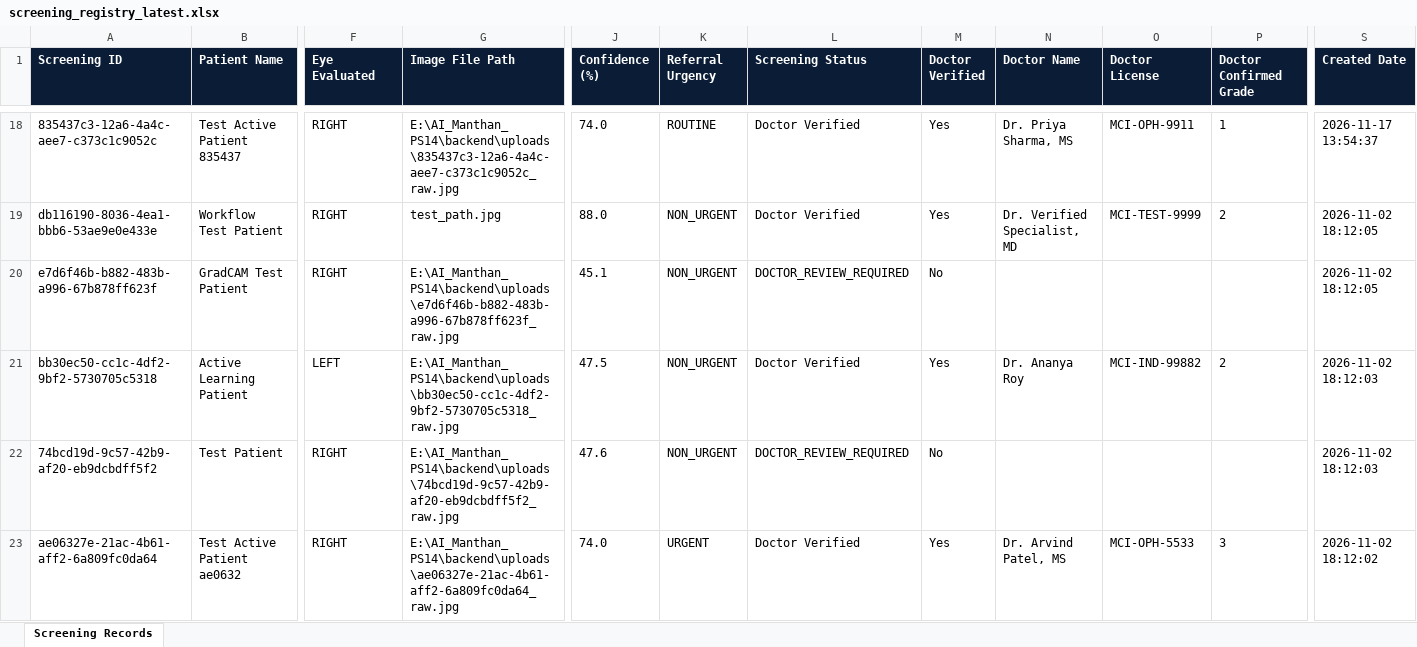
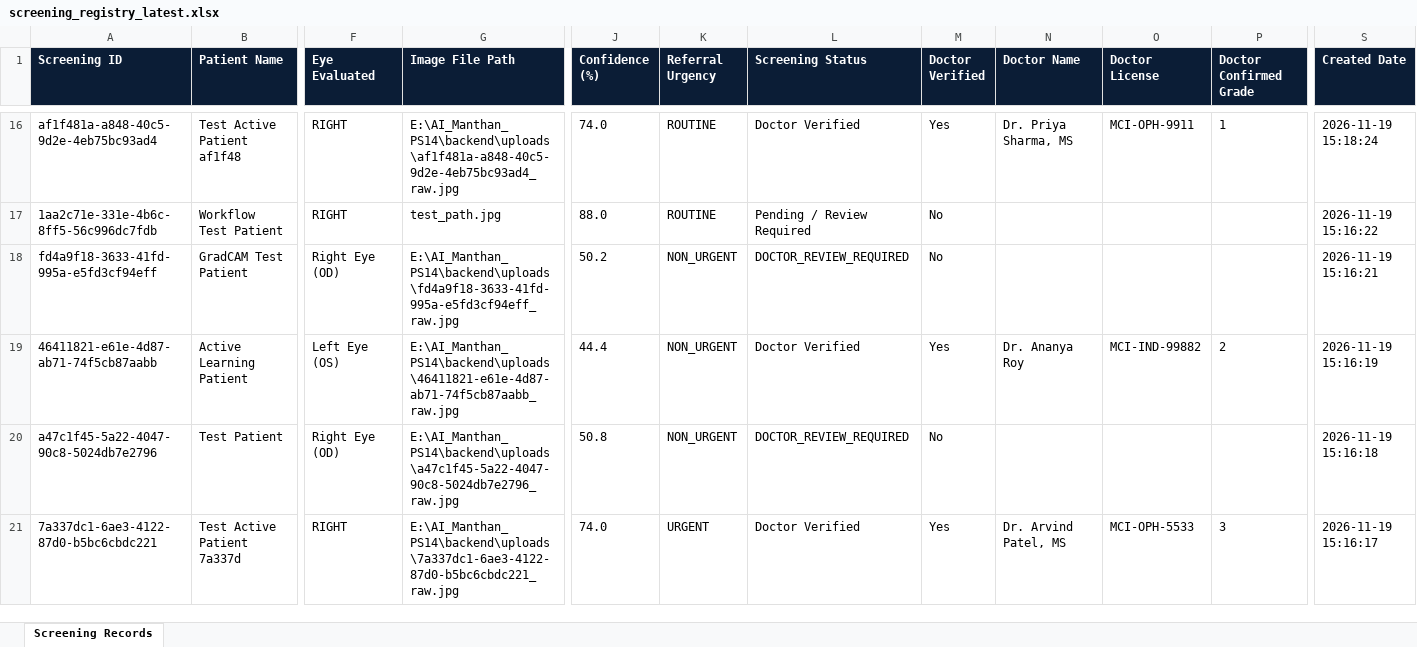
Before and after one commit to Amanjasmera/AI_Manthan_PS14, an Excel workbook: backend/exports/screening_registry_latest.xlsx, sheet Screening Records, drawn as a sheet; only a part is shown, gaps mark what is left out; values as stored, in another font and other column widths than the file's, no borders; addresses are those after the commit; the diff covers the shown part only; the diff names each change by its address in the sheet, - before the commit and + after, or states it on an @@ line.

Commit message:
feat(database): integrate production-ready PostgreSQL with SQLAlchemy, psycopg2, auto-migration, sign-off workflow, and 41 passing tests

```diff
--- a/backend/exports/screening_registry_latest.xlsx (sheet Screening Records)
+++ b/backend/exports/screening_registry_latest.xlsx (sheet Screening Records)
-A16 (Screening ID): 835437c3-12a6-4a4c-aee7-c373c1c9052c
+A16 (Screening ID): af1f481a-a848-40c5-9d2e-4eb75bc93ad4
-B16 (Patient Name): Test Active Patient 835437
+B16 (Patient Name): Test Active Patient af1f48
-G16 (Image File Path): E:\AI_Manthan_PS14\backend\uploads\835437c3-12a6-4a4c-aee7-c373c1c9052c_raw.jpg
+G16 (Image File Path): E:\AI_Manthan_PS14\backend\uploads\af1f481a-a848-40c5-9d2e-4eb75bc93ad4_raw.jpg
-S16 (Created Date): 2026-11-17 13:54:37
+S16 (Created Date): 2026-11-19 15:18:24
-A17 (Screening ID): db116190-8036-4ea1-bbb6-53ae9e0e433e
+A17 (Screening ID): 1aa2c71e-331e-4b6c-8ff5-56c996dc7fdb
-K17 (Referral Urgency): NON_URGENT
+K17 (Referral Urgency): ROUTINE
-L17 (Screening Status): Doctor Verified
+L17 (Screening Status): Pending / Review Required
-M17 (Doctor Verified): Yes
+M17 (Doctor Verified): No
-N17 (Doctor Name): Dr. Verified Specialist, MD
+N17 (Doctor Name): (empty)
-O17 (Doctor License): MCI-TEST-9999
+O17 (Doctor License): (empty)
-P17 (Doctor Confirmed Grade): 2
+P17 (Doctor Confirmed Grade): (empty)
-S17 (Created Date): 2026-11-02 18:12:05
+S17 (Created Date): 2026-11-19 15:16:22
-A18 (Screening ID): e7d6f46b-b882-483b-a996-67b878ff623f
+A18 (Screening ID): fd4a9f18-3633-41fd-995a-e5fd3cf94eff
-F18 (Eye Evaluated): RIGHT
+F18 (Eye Evaluated): Right Eye (OD)
-G18 (Image File Path): E:\AI_Manthan_PS14\backend\uploads\e7d6f46b-b882-483b-a996-67b878ff623f_raw.jpg
+G18 (Image File Path): E:\AI_Manthan_PS14\backend\uploads\fd4a9f18-3633-41fd-995a-e5fd3cf94eff_raw.jpg
-J18 (Confidence (%)): 45.1
+J18 (Confidence (%)): 50.2
-S18 (Created Date): 2026-11-02 18:12:05
+S18 (Created Date): 2026-11-19 15:16:21
-A19 (Screening ID): bb30ec50-cc1c-4df2-9bf2-5730705c5318
+A19 (Screening ID): 46411821-e61e-4d87-ab71-74f5cb87aabb
-F19 (Eye Evaluated): LEFT
+F19 (Eye Evaluated): Left Eye (OS)
-G19 (Image File Path): E:\AI_Manthan_PS14\backend\uploads\bb30ec50-cc1c-4df2-9bf2-5730705c5318_raw.jpg
+G19 (Image File Path): E:\AI_Manthan_PS14\backend\uploads\46411821-e61e-4d87-ab71-74f5cb87aabb_raw.jpg
-J19 (Confidence (%)): 47.5
+J19 (Confidence (%)): 44.4
-S19 (Created Date): 2026-11-02 18:12:03
+S19 (Created Date): 2026-11-19 15:16:19
-A20 (Screening ID): 74bcd19d-9c57-42b9-af20-eb9dcbdff5f2
+A20 (Screening ID): a47c1f45-5a22-4047-90c8-5024db7e2796
-F20 (Eye Evaluated): RIGHT
+F20 (Eye Evaluated): Right Eye (OD)
-G20 (Image File Path): E:\AI_Manthan_PS14\backend\uploads\74bcd19d-9c57-42b9-af20-eb9dcbdff5f2_raw.jpg
+G20 (Image File Path): E:\AI_Manthan_PS14\backend\uploads\a47c1f45-5a22-4047-90c8-5024db7e2796_raw.jpg
-J20 (Confidence (%)): 47.6
+J20 (Confidence (%)): 50.8
-S20 (Created Date): 2026-11-02 18:12:03
+S20 (Created Date): 2026-11-19 15:16:18
-A21 (Screening ID): ae06327e-21ac-4b61-aff2-6a809fc0da64
+A21 (Screening ID): 7a337dc1-6ae3-4122-87d0-b5bc6cbdc221
-B21 (Patient Name): Test Active Patient ae0632
+B21 (Patient Name): Test Active Patient 7a337d
-G21 (Image File Path): E:\AI_Manthan_PS14\backend\uploads\ae06327e-21ac-4b61-aff2-6a809fc0da64_raw.jpg
+G21 (Image File Path): E:\AI_Manthan_PS14\backend\uploads\7a337dc1-6ae3-4122-87d0-b5bc6cbdc221_raw.jpg
-S21 (Created Date): 2026-11-02 18:12:02
+S21 (Created Date): 2026-11-19 15:16:17
```
Also changed, not shown: 3 added rows, 8 removed rows and 90 edited cells elsewhere in this sheet, 23 other files.
